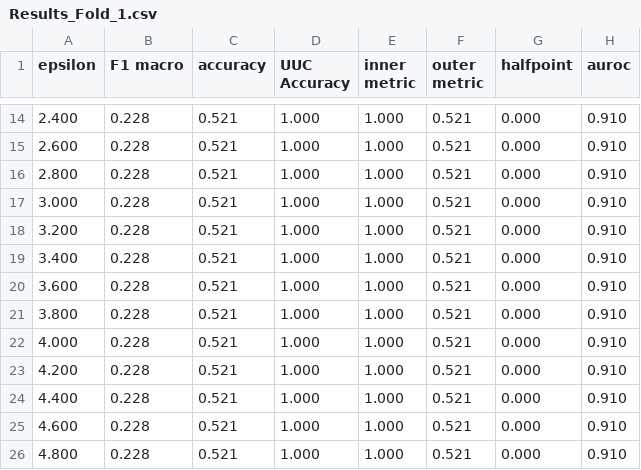
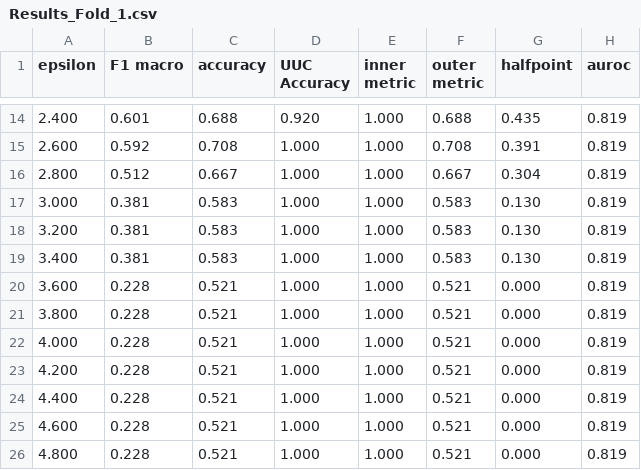
Before and after one commit to Alexandre-selani/Repo-BEPE, a CSV file: GFROR/results/Panicum/Val/Folds/Results_Fold_1.csv, drawn as a sheet; only a part is shown, gaps mark what is left out; the diff covers the shown part only.

```diff
--- a/GFROR/results/Panicum/Val/Folds/Results_Fold_1.csv
+++ b/GFROR/results/Panicum/Val/Folds/Results_Fold_1.csv
@@ -14,13 +14,13 @@ epsilon,F1 macro,accuracy,UUC Accuracy,inner metric,outer metric,halfpoint,auroc
-2.400,0.228,0.521,1.000,1.000,0.521,0.000,0.910
-2.600,0.228,0.521,1.000,1.000,0.521,0.000,0.910
-2.800,0.228,0.521,1.000,1.000,0.521,0.000,0.910
-3.000,0.228,0.521,1.000,1.000,0.521,0.000,0.910
-3.200,0.228,0.521,1.000,1.000,0.521,0.000,0.910
-3.400,0.228,0.521,1.000,1.000,0.521,0.000,0.910
-3.600,0.228,0.521,1.000,1.000,0.521,0.000,0.910
-3.800,0.228,0.521,1.000,1.000,0.521,0.000,0.910
-4.000,0.228,0.521,1.000,1.000,0.521,0.000,0.910
-4.200,0.228,0.521,1.000,1.000,0.521,0.000,0.910
-4.400,0.228,0.521,1.000,1.000,0.521,0.000,0.910
-4.600,0.228,0.521,1.000,1.000,0.521,0.000,0.910
-4.800,0.228,0.521,1.000,1.000,0.521,0.000,0.910
+2.400,0.601,0.688,0.920,1.000,0.688,0.435,0.819
+2.600,0.592,0.708,1.000,1.000,0.708,0.391,0.819
+2.800,0.512,0.667,1.000,1.000,0.667,0.304,0.819
+3.000,0.381,0.583,1.000,1.000,0.583,0.130,0.819
+3.200,0.381,0.583,1.000,1.000,0.583,0.130,0.819
+3.400,0.381,0.583,1.000,1.000,0.583,0.130,0.819
+3.600,0.228,0.521,1.000,1.000,0.521,0.000,0.819
+3.800,0.228,0.521,1.000,1.000,0.521,0.000,0.819
+4.000,0.228,0.521,1.000,1.000,0.521,0.000,0.819
+4.200,0.228,0.521,1.000,1.000,0.521,0.000,0.819
+4.400,0.228,0.521,1.000,1.000,0.521,0.000,0.819
+4.600,0.228,0.521,1.000,1.000,0.521,0.000,0.819
+4.800,0.228,0.521,1.000,1.000,0.521,0.000,0.819
```
Also changed, not shown: 70 edited cells elsewhere in this file, GFROR/results/Panicum/Val/Folds/Results_Fold_0.csv, GFROR/results/Panicum/Val/Folds/Results_Fold_2.csv, 30 other files.
